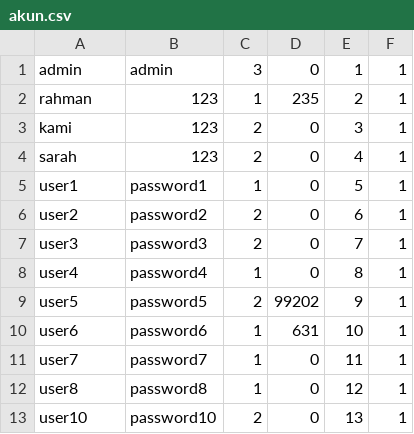
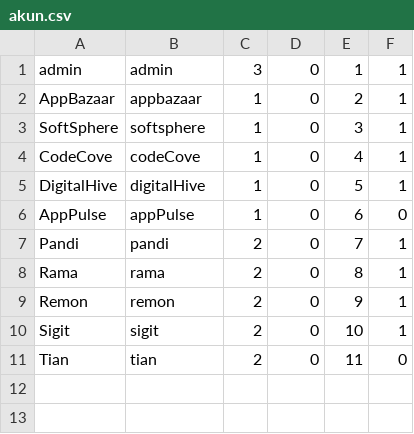
Before and after one commit to ifnuu01/TradeTrove, a CSV file: database/akun.csv, drawn as a sheet.

Commit message:
chore : data

```diff
--- a/database/akun.csv
+++ b/database/akun.csv
@@ -1,13 +1,11 @@
 admin,admin,3,0,1,1
-rahman,123,1,235,2,1
-kami,123,2,0,3,1
-sarah,123,2,0,4,1
-user1,password1,1,0,5,1
-user2,password2,2,0,6,1
-user3,password3,2,0,7,1
-user4,password4,1,0,8,1
-user5,password5,2,99202,9,1
-user6,password6,1,631,10,1
-user7,password7,1,0,11,1
-user8,password8,1,0,12,1
-user10,password10,2,0,13,1
+AppBazaar,appbazaar,1,0,2,1
+SoftSphere,softsphere,1,0,3,1
+CodeCove,codeCove,1,0,4,1
+DigitalHive,digitalHive,1,0,5,1
+AppPulse,appPulse,1,0,6,0
+Pandi,pandi,2,0,7,1
+Rama,rama,2,0,8,1
+Remon,remon,2,0,9,1
+Sigit,sigit,2,0,10,1
+Tian,tian,2,0,11,0
```
Also changed, not shown: 3 other files.
